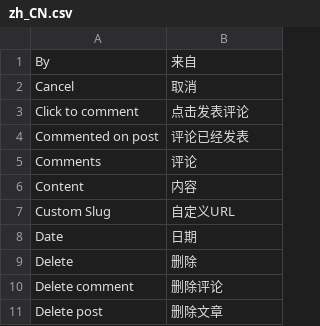
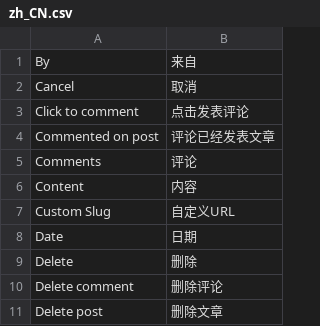
Before and after one commit to puentesarrin/selene, a CSV file: translations/zh_CN.csv, drawn as a sheet; only a part is shown.

Commit message:
minor fixes translation error and add zh_TW.csv

```diff
--- a/translations/zh_CN.csv
+++ b/translations/zh_CN.csv
@@ -3,3 +3,3 @@ Cancel, 取消
 Click to comment, 点击发表评论
-Commented on post, 评论已经发表
+Commented on post, 评论已经发表文章
 Comments, 评论
```
Also changed, not shown: 1 other file.
